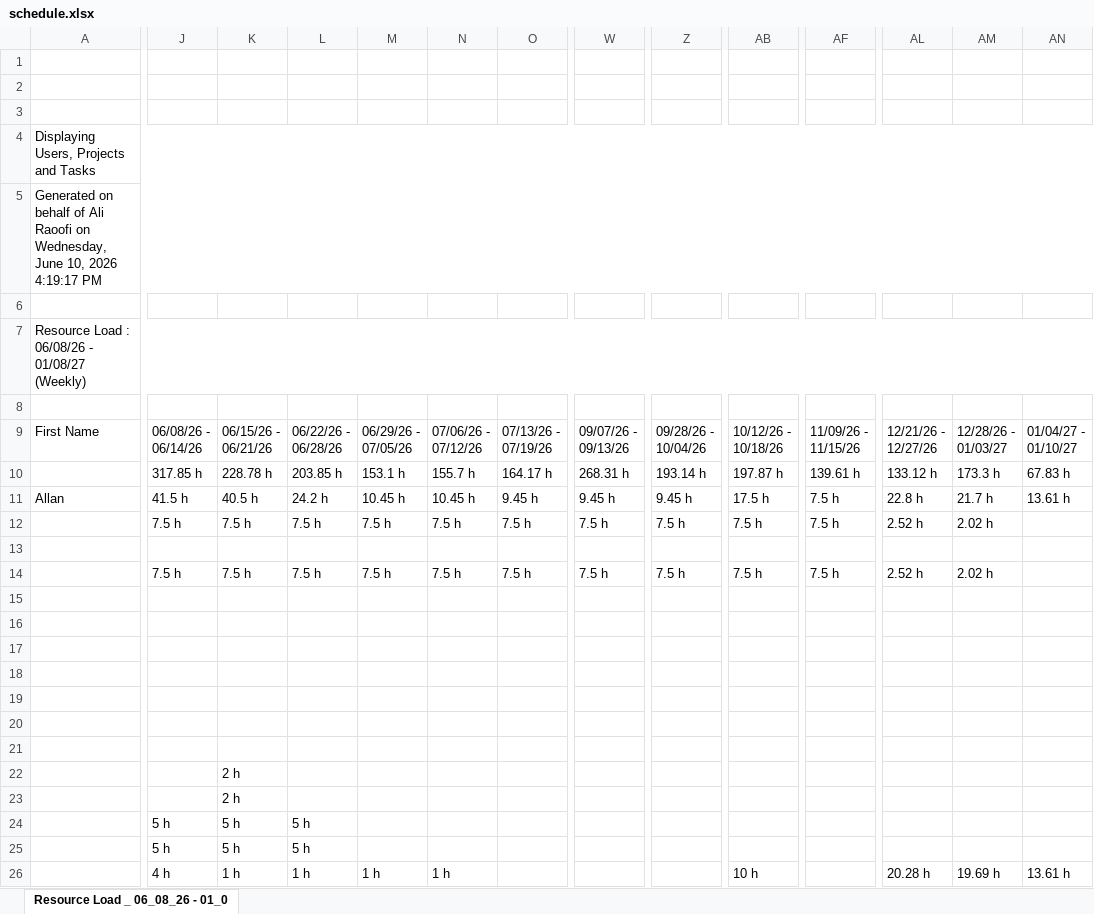
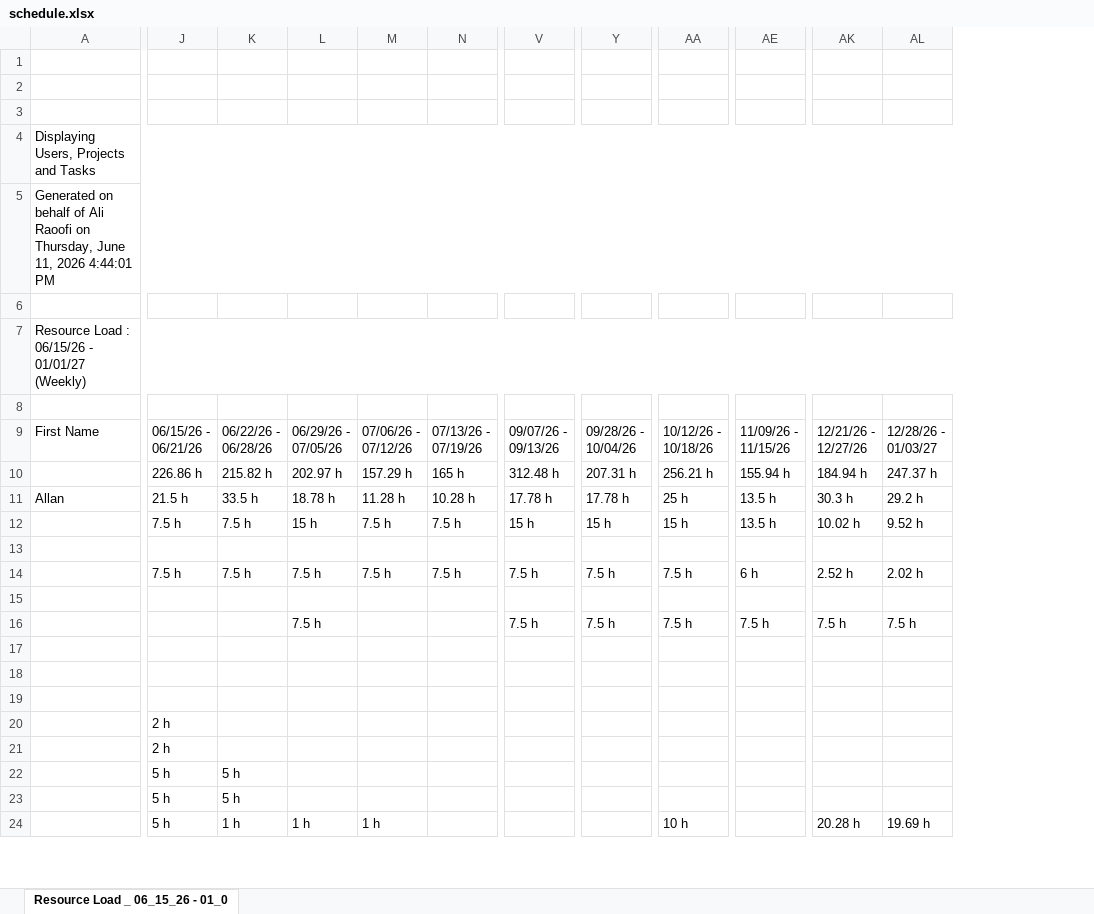
Before and after one commit to PMO-Cogsdale/ResourceSchedule, an Excel workbook: schedule.xlsx, sheet Resource Load _ 06_15_26 - 01_0, drawn as a sheet; only a part is shown, gaps mark what is left out; values as stored, in another font and other column widths than the file's, no cell formats; charts and pictures not drawn; removed rows and columns are numbered as before the commit, all else as after; rows hold the shown columns only; ↵ is a line break in a cell; the diff covers the shown part only; the diff names each change by its address in the sheet, - before the commit and + after, or states it on an @@ line.

```diff
--- a/schedule.xlsx (sheet Resource Load _ 06_15_26 - 01_0)
+++ b/schedule.xlsx (sheet Resource Load _ 06_15_26 - 01_0)
-sheet tab: Resource Load _ 06_08_26 - 01_0
+sheet tab: Resource Load _ 06_15_26 - 01_0
-column J, row 9: 06/08/26 - ↵ 06/14/26; rows 11-14: 41.5 h | 7.5 h |  | 7.5 h; rows 24-26: 5 h | 5 h | 4 h
-column AN, row 9: 01/04/27 - ↵ 01/10/27; row 11: 13.61 h; row 26: 13.61 h
-A5: …Raoofi on Wednesday, June 10, 2026 4:19:17 PM
+A5: …Raoofi on Thursday, June 11, 2026 4:44:01 PM
-A7: Resource Load : 06/08/26 - 01/08/27 (Weekly)
+A7: Resource Load : 06/15/26 - 01/01/27 (Weekly)
-row 10:  | 317.85 h | 228.78 h | 203.85 h | 153.1 h | 155.7 h | 164.17 h | 268.31 h | 193.14 h | 197.87 h | 139.61 h | 133.12 h | 173.3 h | 67.83 h
+row 10:  | 226.86 h | 215.82 h | 202.97 h | 157.29 h | 165 h | 312.48 h | 207.31 h | 256.21 h | 155.94 h | 184.94 h | 247.37 h
-J11: 40.5 h
+J11: 21.5 h
-K11: 24.2 h
+K11: 33.5 h
-L11: 10.45 h
+L11: 18.78 h
-M11: 10.45 h
+M11: 11.28 h
-N11: 9.45 h
+N11: 10.28 h
-V11: 9.45 h
+V11: 17.78 h
-Y11: 9.45 h
+Y11: 17.78 h
-AA11: 17.5 h
+AA11: 25 h
-AE11:AE12: 7.5 h
+AE11:AE12: 13.5 h
-AK11: 22.8 h
+AK11: 30.3 h
-AL11: 21.7 h
+AL11: 29.2 h
-L12: 7.5 h
+L12: 15 h
-V12: 7.5 h
+V12: 15 h
-Y12: 7.5 h
+Y12: 15 h
-AA12: 7.5 h
+AA12: 15 h
-AK12: 2.52 h
+AK12: 10.02 h
-AL12: 2.02 h
+AL12: 9.52 h
-AE14: 7.5 h
+AE14: 6 h
-row 16: (empty)
+row 16:  |  |  | 7.5 h |  |  | 7.5 h | 7.5 h | 7.5 h | 7.5 h | 7.5 h | 7.5 h
-row 20: (empty)
-row 21: (empty)
-J24: 1 h
+J24: 5 h
```
Also changed, not shown: 41 added rows, 70 removed rows and 666 edited cells elsewhere in this sheet, cell formats.
